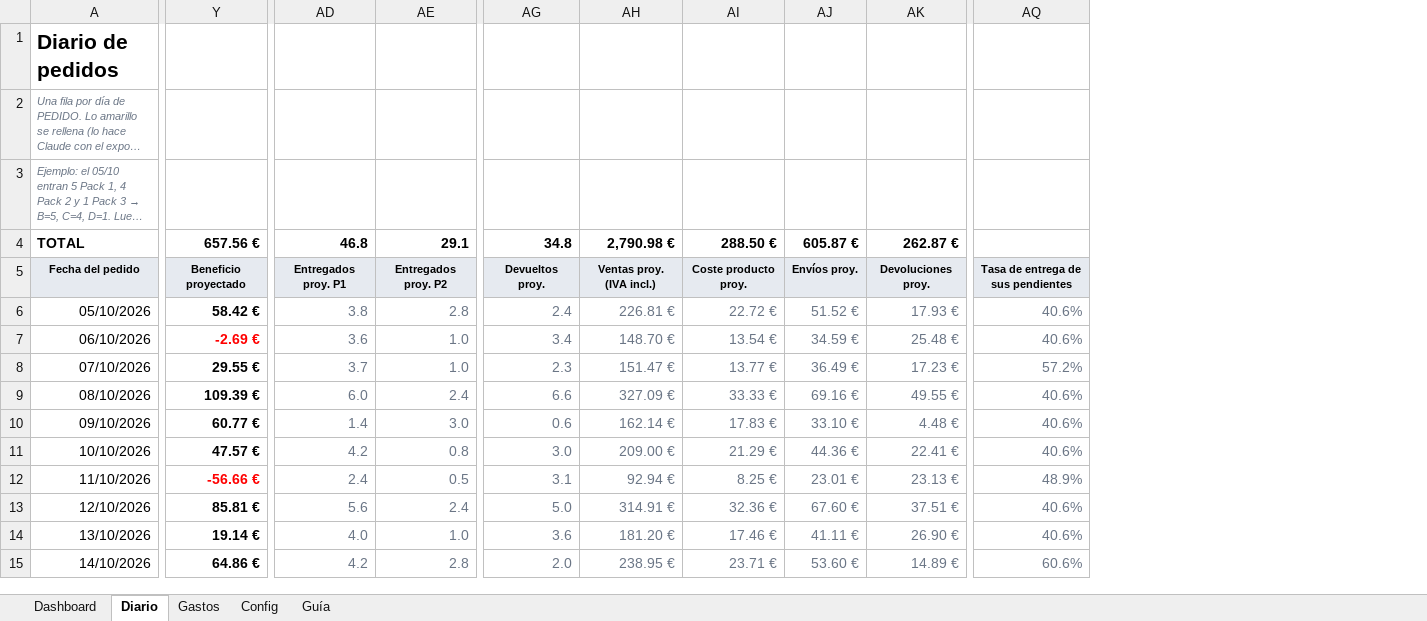
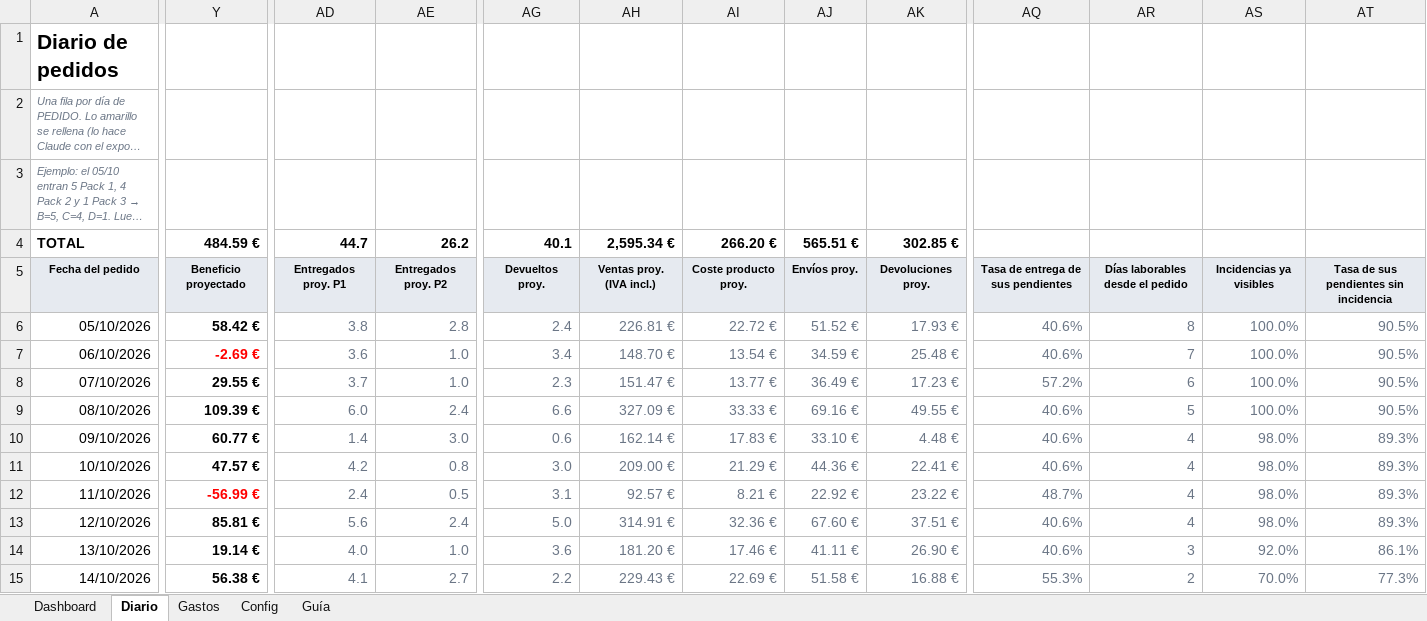
Before and after one commit to alecduncan6/CLAUDEALEC, an Excel workbook: contabilidad/CeraLux_Contabilidad.xlsx, sheet Diario, drawn as a sheet; only a part is shown, gaps mark what is left out; long unchanged cells end in …; values as stored, in another font and other column widths than the file's, no borders; conditional formats not drawn; removed rows and columns are numbered as before the commit, all else as after; the diff covers the shown part only; the diff names each change by its address in the sheet, - before the commit and + after, or states it on an @@ line.

```diff
--- a/contabilidad/CeraLux_Contabilidad.xlsx (sheet Diario)
+++ b/contabilidad/CeraLux_Contabilidad.xlsx (sheet Diario)
-column AQ, rows 5-15: Tasa de entrega de sus pendientes | 40.6% | 40.6% | 57.2% | 40.6% | 40.6% | 40.6% | 48.9% | 40.6% | 40.6% | 60.6%
+column AQ, rows 5-15: Tasa de entrega de sus pendientes | 40.6% | 40.6% | 57.2% | 40.6% | 40.6% | 40.6% | 48.7% | 40.6% | 40.6% | 55.3%
+column AR, rows 5-15: Días laborables desde el pedido | 8 | 7 | 6 | 5 | 4 | 4 | 4 | 4 | 3 | 2
+column AS, rows 5-15: Incidencias ya visibles | 100.0% | 100.0% | 100.0% | 100.0% | 98.0% | 98.0% | 98.0% | 98.0% | 92.0% | 70.0%
+column AT, rows 5-15: Tasa de sus pendientes sin incidencia | 90.5% | 90.5% | 90.5% | 90.5% | 89.3% | 89.3% | 89.3% | 89.3% | 86.1% | 77.3%
-Y4: 657.56 €
+Y4: 484.59 €
-AD4: 46.8
+AD4: 44.7
-AE4: 29.1
+AE4: 26.2
-AG4: 34.8
+AG4: 40.1
-AH4: 2,790.98 €
+AH4: 2,595.34 €
-AI4: 288.50 €
+AI4: 266.20 €
-AJ4: 605.87 €
+AJ4: 565.51 €
-AK4: 262.87 €
+AK4: 302.85 €
-Y12: -56.66 €
+Y12: -56.99 €
-AH12: 92.94 €
+AH12: 92.57 €
-AI12: 8.25 €
+AI12: 8.21 €
-AJ12: 23.01 €
+AJ12: 22.92 €
-AK12: 23.13 €
+AK12: 23.22 €
-Y15: 64.86 €
+Y15: 56.38 €
-AD15: 4.2
+AD15: 4.1
-AE15: 2.8
+AE15: 2.7
-AG15: 2.0
+AG15: 2.2
-AH15: 238.95 €
+AH15: 229.43 €
-AI15: 23.71 €
+AI15: 22.69 €
-AJ15: 53.60 €
+AJ15: 51.58 €
-AK15: 14.89 €
+AK15: 16.88 €
```
Also changed, not shown: 26 edited cells and cell formats elsewhere in this sheet, sheet Dashboard, sheet Config, charts or pictures, 5 other files.
